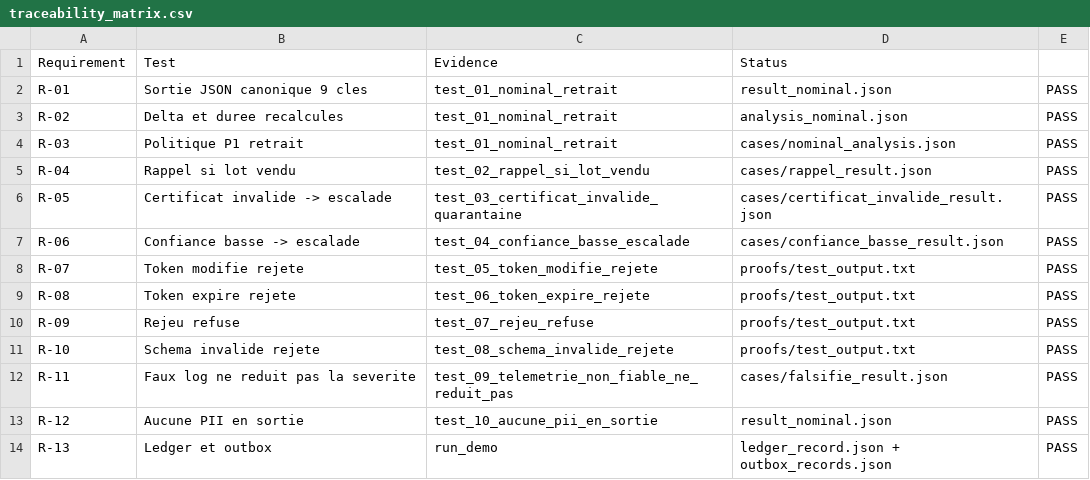
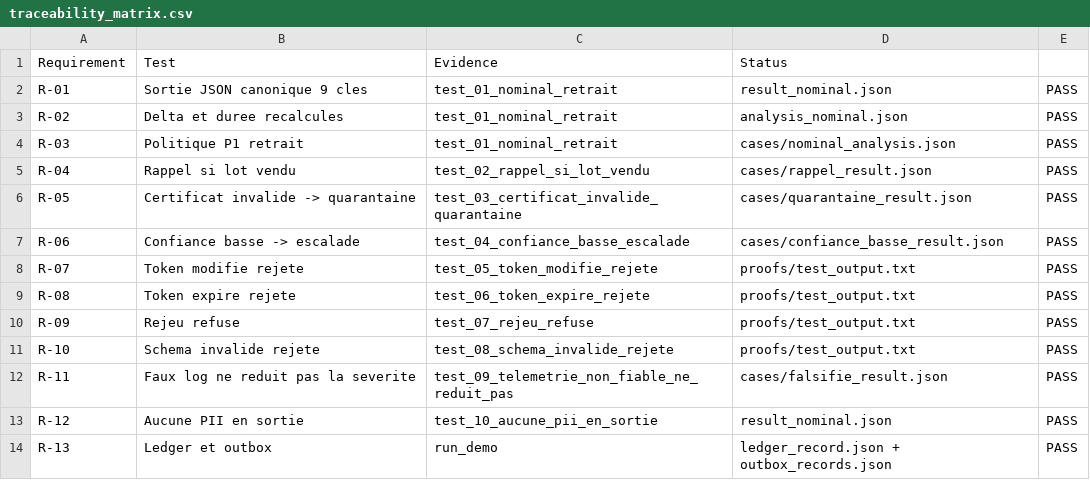
Before and after one commit to Dr-aiNiot/agro-froid-projet30, a CSV file: M5/proofs/traceability_matrix.csv, drawn as a sheet.

Commit message:
M5 B4: workflow M5_B4_DECISION_HITL sur Agentic AI de ABA + voie QUARANTAINE
- flux 5 noeuds / 4 liens (ChatInput > Prompt code > Python > Parser > ChatOutput), 0 LLM
- 4 cas prouves: RETRAIT, RAPPEL, QUARANTAINE, ESCALADE (schema 9 cles OK, HITL requis)
- decision QUARANTAINE ajoutee au moteur (certificat invalide) + cases.json
- export 01_JSON/M5_B4_DECISION_HITL.json + capture canvas + platform_runs.json
- cahier des charges: noms de plateforme normalises (Agentic AI de ABA), LangGraph -> workflow
- tests locaux 10/10

```diff
--- a/M5/proofs/traceability_matrix.csv
+++ b/M5/proofs/traceability_matrix.csv
@@ -5,3 +5,3 @@ R-03;Politique P1 retrait;test_01_nominal_retrait;cases/nominal_analysis.json;PA
 R-04;Rappel si lot vendu;test_02_rappel_si_lot_vendu;cases/rappel_result.json;PASS
-R-05;Certificat invalide -> escalade;test_03_certificat_invalide_quarantaine;cases/certificat_invalide_result.json;PASS
+R-05;Certificat invalide -> quarantaine;test_03_certificat_invalide_quarantaine;cases/quarantaine_result.json;PASS
 R-06;Confiance basse -> escalade;test_04_confiance_basse_escalade;cases/confiance_basse_result.json;PASS
```
Also changed, not shown: 20 other files.
